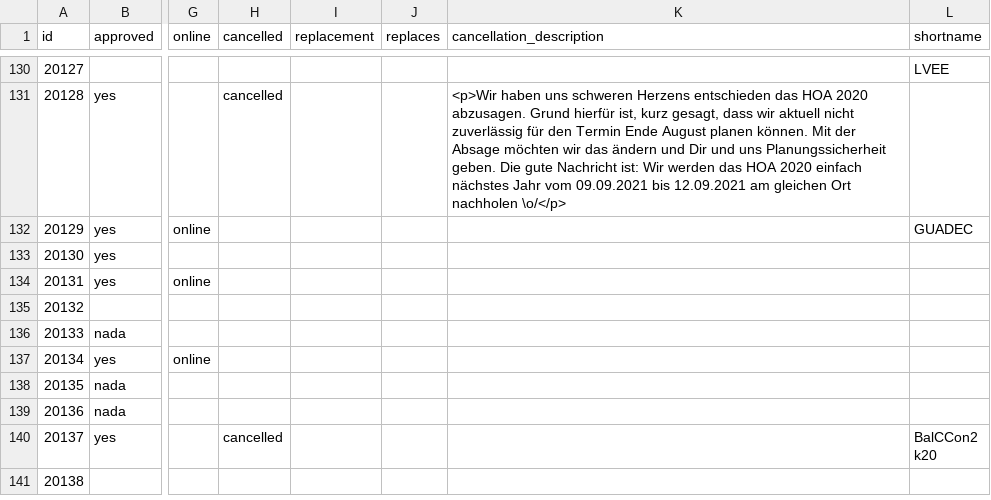
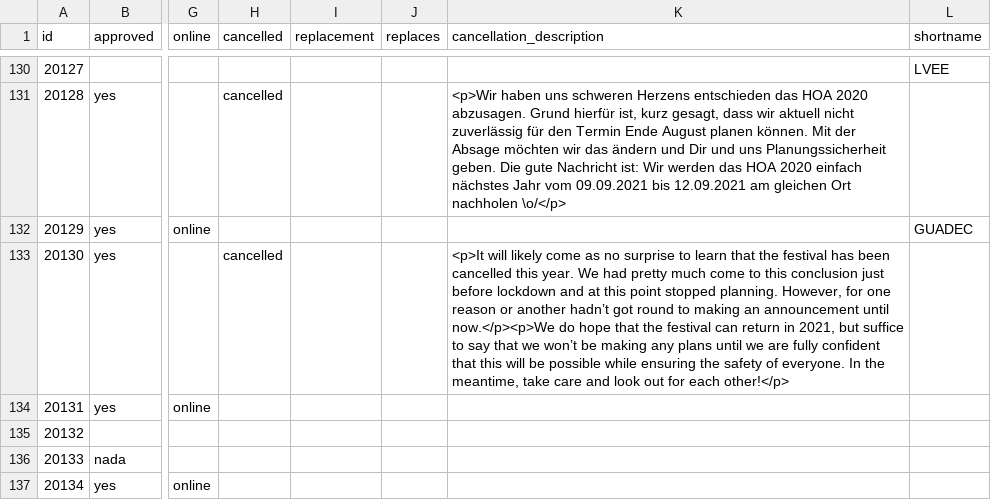
Before and after one commit to foss-events/website, a CSV file: data/2020_events_db.csv, drawn as a sheet; only a part is shown, gaps mark what is left out; the shorter side is filled out with more unchanged rows; the diff names each change by its address in the sheet, - before the commit and + after, or states it on an @@ line.

Commit message:
cancelling wuthering bytes

```diff
--- a/data/2020_events_db.csv
+++ b/data/2020_events_db.csv
-H133 (cancelled): (empty)
+H133 (cancelled): cancelled
-K133 (cancellation_description): (empty)
+K133 (cancellation_description): <p>It will likely come as no surprise to learn that the festival has been cancelled this year. We had pretty much come to this conclusion just before lockdown and at this point stopped planning. However, for one reason or another hadn’t got round to making an announcement until now.</p><p>We do hope that the festival can return in 2021, but suffice to say that we won’t be making any plans until we are fully confident that this will be possible while ensuring the safety of everyone. In the meantime, take care and look out for each other!</p>
```
